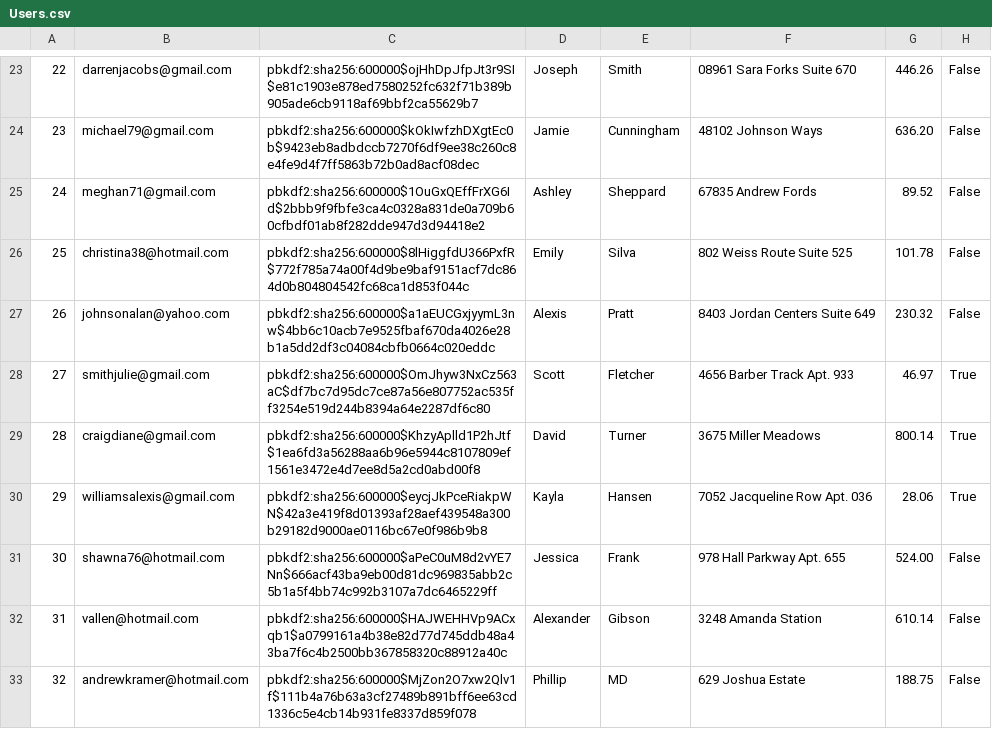
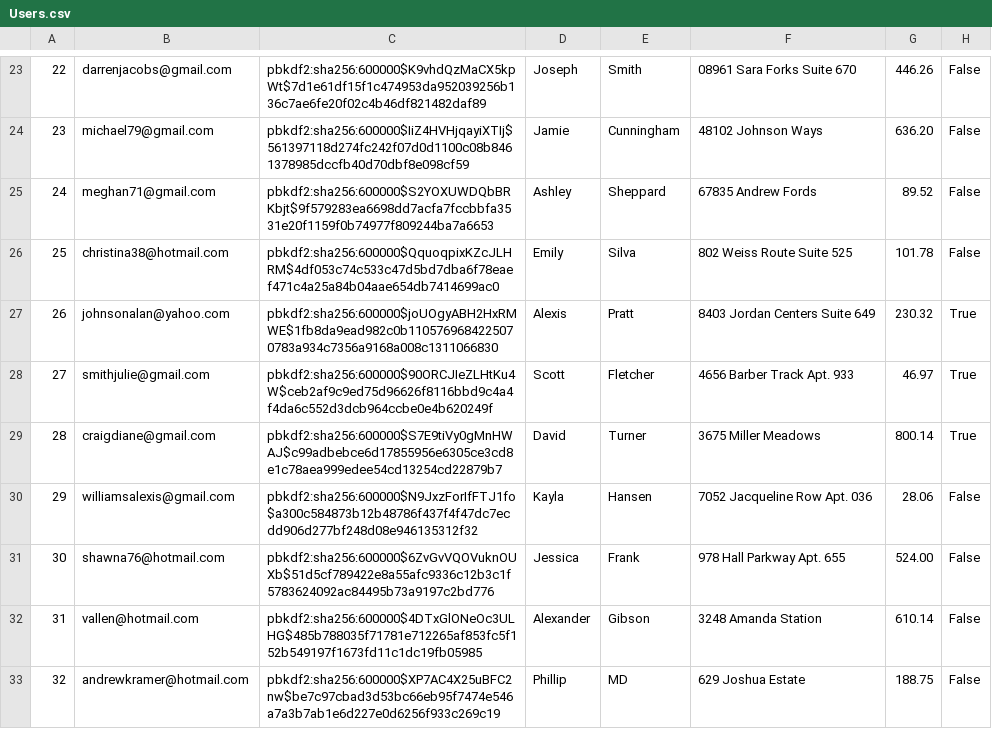
Before and after one commit to brian9chen/bear-essentials, a CSV file: db/customized/Users.csv, drawn as a sheet; only a part is shown, gaps mark what is left out; the diff covers the shown part only.

```diff
--- a/db/customized/Users.csv
+++ b/db/customized/Users.csv
@@ -23,11 +23,11 @@
-22,darrenjacobs@gmail.com,pbkdf2:sha256:600000$ojHhDpJfpJt3r9SI$e81c1903e878ed7580252fc632f71b389b905ade6cb9118af69bbf2ca55629b7,Joseph,Smith,08961 Sara Forks Suite 670,446.26,False
-23,michael79@gmail.com,pbkdf2:sha256:600000$kOkIwfzhDXgtEc0b$9423eb8adbdccb7270f6df9ee38c260c8e4fe9d4f7ff5863b72b0ad8acf08dec,Jamie,Cunningham,48102 Johnson Ways,636.20,False
-24,meghan71@gmail.com,pbkdf2:sha256:600000$1OuGxQEffFrXG6Id$2bbb9f9fbfe3ca4c0328a831de0a709b60cfbdf01ab8f282dde947d3d94418e2,Ashley,Sheppard,67835 Andrew Fords,89.52,False
-25,christina38@hotmail.com,pbkdf2:sha256:600000$8lHiggfdU366PxfR$772f785a74a00f4d9be9baf9151acf7dc864d0b804804542fc68ca1d853f044c,Emily,Silva,802 Weiss Route Suite 525,101.78,False
-26,johnsonalan@yahoo.com,pbkdf2:sha256:600000$a1aEUCGxjyymL3nw$4bb6c10acb7e9525fbaf670da4026e28b1a5dd2df3c04084cbfb0664c020eddc,Alexis,Pratt,8403 Jordan Centers Suite 649,230.32,False
-27,smithjulie@gmail.com,pbkdf2:sha256:600000$OmJhyw3NxCz563aC$df7bc7d95dc7ce87a56e807752ac535ff3254e519d244b8394a64e2287df6c80,Scott,Fletcher,4656 Barber Track Apt. 933,46.97,True
-28,craigdiane@gmail.com,pbkdf2:sha256:600000$KhzyAplld1P2hJtf$1ea6fd3a56288aa6b96e5944c8107809ef1561e3472e4d7ee8d5a2cd0abd00f8,David,Turner,3675 Miller Meadows,800.14,True
-29,williamsalexis@gmail.com,pbkdf2:sha256:600000$eycjJkPceRiakpWN$42a3e419f8d01393af28aef439548a300b29182d9000ae0116bc67e0f986b9b8,Kayla,Hansen,7052 Jacqueline Row Apt. 036,28.06,True
-30,shawna76@hotmail.com,pbkdf2:sha256:600000$aPeC0uM8d2vYE7Nn$666acf43ba9eb00d81dc969835abb2c5b1a5f4bb74c992b3107a7dc6465229ff,Jessica,Frank,978 Hall Parkway Apt. 655,524.00,False
-31,vallen@hotmail.com,pbkdf2:sha256:600000$HAJWEHHVp9ACxqb1$a0799161a4b38e82d77d745ddb48a43ba7f6c4b2500bb367858320c88912a40c,Alexander,Gibson,3248 Amanda Station,610.14,False
-32,andrewkramer@hotmail.com,pbkdf2:sha256:600000$MjZon2O7xw2Qlv1f$111b4a76b63a3cf27489b891bff6ee63cd1336c5e4cb14b931fe8337d859f078,Phillip,MD,629 Joshua Estate,188.75,False
+22,darrenjacobs@gmail.com,pbkdf2:sha256:600000$K9vhdQzMaCX5kpWt$7d1e61df15f1c474953da952039256b136c7ae6fe20f02c4b46df821482daf89,Joseph,Smith,08961 Sara Forks Suite 670,446.26,False
+23,michael79@gmail.com,pbkdf2:sha256:600000$IiZ4HVHjqayiXTIj$561397118d274fc242f07d0d1100c08b8461378985dccfb40d70dbf8e098cf59,Jamie,Cunningham,48102 Johnson Ways,636.20,False
+24,meghan71@gmail.com,pbkdf2:sha256:600000$S2YOXUWDQbBRKbjt$9f579283ea6698dd7acfa7fccbbfa3531e20f1159f0b74977f809244ba7a6653,Ashley,Sheppard,67835 Andrew Fords,89.52,False
+25,christina38@hotmail.com,pbkdf2:sha256:600000$QquoqpixKZcJLHRM$4df053c74c533c47d5bd7dba6f78eaef471c4a25a84b04aae654db7414699ac0,Emily,Silva,802 Weiss Route Suite 525,101.78,False
+26,johnsonalan@yahoo.com,pbkdf2:sha256:600000$joUOgyABH2HxRMWE$1fb8da9ead982c0b1105769684225070783a934c7356a9168a008c1311066830,Alexis,Pratt,8403 Jordan Centers Suite 649,230.32,True
+27,smithjulie@gmail.com,pbkdf2:sha256:600000$90ORCJIeZLHtKu4W$ceb2af9c9ed75d96626f8116bbd9c4a4f4da6c552d3dcb964ccbe0e4b620249f,Scott,Fletcher,4656 Barber Track Apt. 933,46.97,True
+28,craigdiane@gmail.com,pbkdf2:sha256:600000$S7E9tiVy0gMnHWAJ$c99adbebce6d17855956e6305ce3cd8e1c78aea999edee54cd13254cd22879b7,David,Turner,3675 Miller Meadows,800.14,True
+29,williamsalexis@gmail.com,pbkdf2:sha256:600000$N9JxzForIfFTJ1fo$a300c584873b12b48786f437f4f47dc7ecdd906d277bf248d08e946135312f32,Kayla,Hansen,7052 Jacqueline Row Apt. 036,28.06,False
+30,shawna76@hotmail.com,pbkdf2:sha256:600000$6ZvGvVQOVuknOUXb$51d5cf789422e8a55afc9336c12b3c1f5783624092ac84495b73a9197c2bd776,Jessica,Frank,978 Hall Parkway Apt. 655,524.00,False
+31,vallen@hotmail.com,pbkdf2:sha256:600000$4DTxGlONeOc3ULHG$485b788035f71781e712265af853fc5f152b549197f1673fd11c1dc19fb05985,Alexander,Gibson,3248 Amanda Station,610.14,False
+32,andrewkramer@hotmail.com,pbkdf2:sha256:600000$XP7AC4X25uBFC2nw$be7c97cbad3d53bc66eb95f7474e546a7a3b7ab1e6d227e0d6256f933c269c19,Phillip,MD,629 Joshua Estate,188.75,False
```
Also changed, not shown: 139 edited cells elsewhere in this file, db/customized/CartItems.csv, 10 other files.
